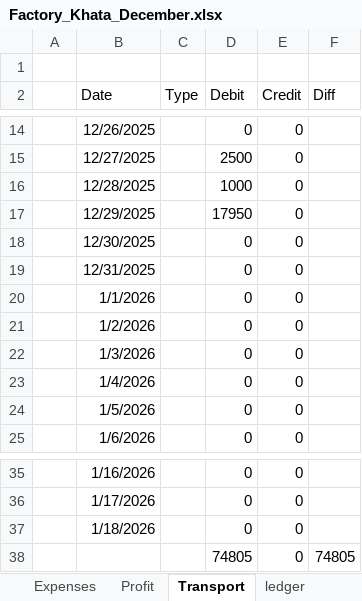
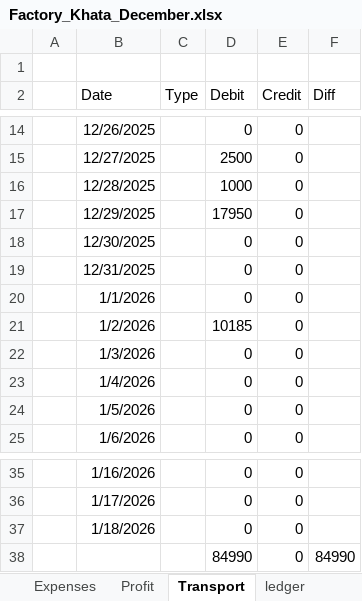
Before and after one commit to omerrazzaq4/AlHamd_Dec, an Excel workbook: Factory_Khata_December.xlsx, sheet Transport, drawn as a sheet; only a part is shown, gaps mark what is left out; values as stored, in another font and other column widths than the file's, no borders; table styles not drawn; removed rows and columns are numbered as before the commit, all else as after; the diff names each change by its address in the sheet, - before the commit and + after, or states it on an @@ line.

```diff
--- a/Factory_Khata_December.xlsx (sheet Transport)
+++ b/Factory_Khata_December.xlsx (sheet Transport)
-D21 (Debit): 0
+D21 (Debit): 10185
-row 38:  |  |  | 74805 | 0 | 74805
+row 38:  |  |  | 84990 | 0 | 84990
```
Also changed, not shown: sheet Cashbook, sheet Profit, sheet Billing, sheet Expenses, sheet Balance, sheet Bill Print, 1 more sheet.
